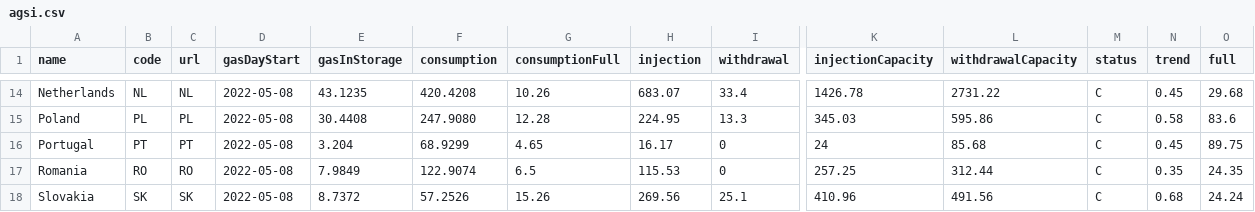
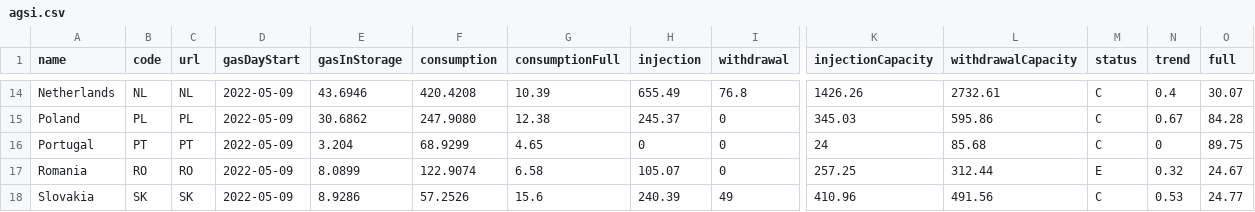
Before and after one commit to OSUKED/Fuel-Index-Watch, a CSV file: data/agsi.csv, drawn as a sheet; only a part is shown, gaps mark what is left out; the diff covers the shown part only; the diff names each change by its address in the sheet, - before the commit and + after, or states it on an @@ line.

```diff
--- a/data/agsi.csv
+++ b/data/agsi.csv
-D14:D18 (gasDayStart): 2022-05-08
+D14:D18 (gasDayStart): 2022-05-09
-E14 (gasInStorage): 43.1235
+E14 (gasInStorage): 43.6946
-G14 (consumptionFull): 10.26
+G14 (consumptionFull): 10.39
-H14 (injection): 683.07
+H14 (injection): 655.49
-I14 (withdrawal): 33.4
+I14 (withdrawal): 76.8
-K14 (injectionCapacity): 1426.78
+K14 (injectionCapacity): 1426.26
-L14 (withdrawalCapacity): 2731.22
+L14 (withdrawalCapacity): 2732.61
-N14 (trend): 0.45
+N14 (trend): 0.4
-O14 (full): 29.68
+O14 (full): 30.07
-E15 (gasInStorage): 30.4408
+E15 (gasInStorage): 30.6862
-G15 (consumptionFull): 12.28
+G15 (consumptionFull): 12.38
-H15 (injection): 224.95
+H15 (injection): 245.37
-I15 (withdrawal): 13.3
+I15 (withdrawal): 0
-N15 (trend): 0.58
+N15 (trend): 0.67
-O15 (full): 83.6
+O15 (full): 84.28
-H16 (injection): 16.17
+H16 (injection): 0
-N16 (trend): 0.45
+N16 (trend): 0
-E17 (gasInStorage): 7.9849
+E17 (gasInStorage): 8.0899
-G17 (consumptionFull): 6.5
+G17 (consumptionFull): 6.58
-H17 (injection): 115.53
+H17 (injection): 105.07
-M17 (status): C
+M17 (status): E
-N17 (trend): 0.35
+N17 (trend): 0.32
-O17 (full): 24.35
+O17 (full): 24.67
-E18 (gasInStorage): 8.7372
+E18 (gasInStorage): 8.9286
-G18 (consumptionFull): 15.26
+G18 (consumptionFull): 15.6
-H18 (injection): 269.56
+H18 (injection): 240.39
-I18 (withdrawal): 25.1
+I18 (withdrawal): 49
-N18 (trend): 0.68
+N18 (trend): 0.53
-O18 (full): 24.24
+O18 (full): 24.77
```
Also changed, not shown: 103 edited cells elsewhere in this file, 1 other file.
